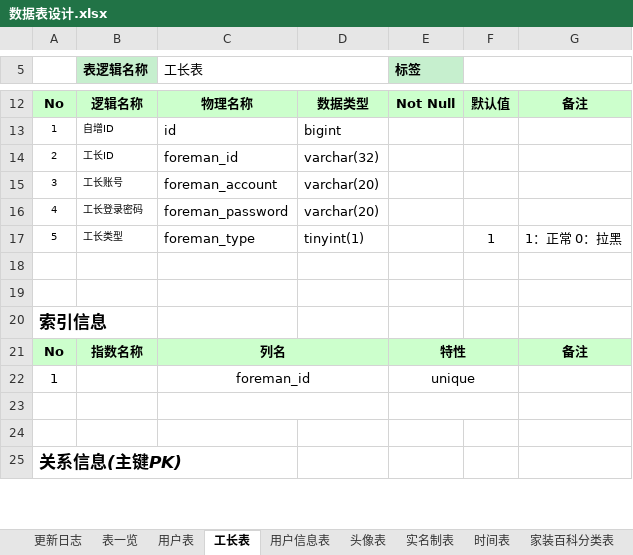
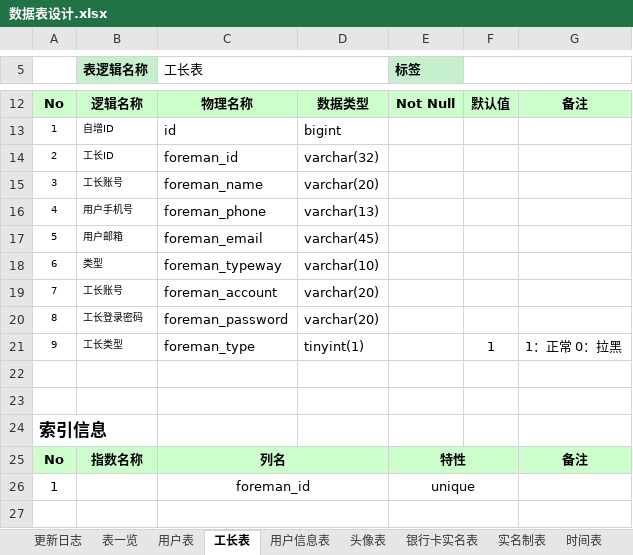
Before and after one commit to HeeyHomeIT/Heigh-ho_Network, an Excel workbook: doc/数据库文档/数据表设计.xlsx, sheet 工长表, drawn as a sheet; only a part is shown, gaps mark what is left out; the shorter side is filled out with more unchanged rows; values as stored, in another font and other column widths than the file's, no borders; addresses are those after the commit; the diff names each change by its address in the sheet, - before the commit and + after, or states it on an @@ line.

```diff
--- a/doc/数据库文档/数据表设计.xlsx (sheet 工长表)
+++ b/doc/数据库文档/数据表设计.xlsx (sheet 工长表)
+sheet tab: 银行卡实名表
-C15 (工长表): foreman_account
+C15 (工长表): foreman_name
+row 16: 4 | 用户手机号 | foreman_phone | varchar(13)
+row 17: 5 | 用户邮箱 | foreman_email | varchar(45)
+row 18: 6 | 类型 | foreman_typeway | varchar(10)
+row 19: 7 | 工长账号 | foreman_account | varchar(20)
-A20: 4
+A20: 8
-A21: 5
+A21: 9
```
Also changed, not shown: sheet 用户信息表, sheet 用户表, 16 other files.
